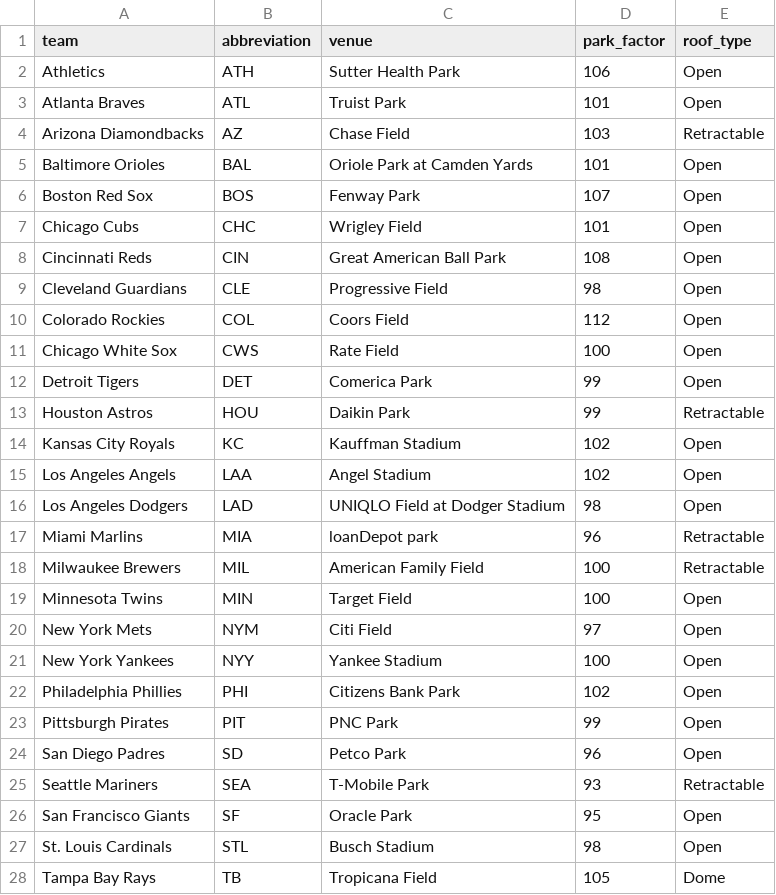
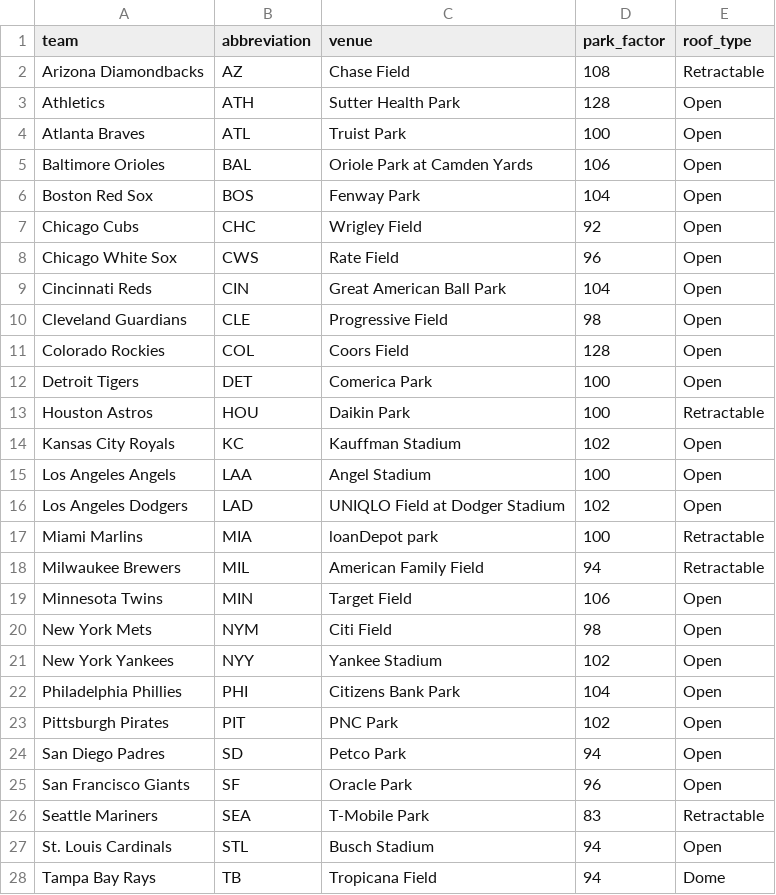
Before and after one commit to ceddto100/Kelly-s-Criterion-calculator, a CSV file: frontend/public/stats/mlb/mlb_parks.csv, drawn as a sheet; only a part is shown; the diff covers the shown part only.

```diff
--- a/frontend/public/stats/mlb/mlb_parks.csv
+++ b/frontend/public/stats/mlb/mlb_parks.csv
@@ -1,28 +1,28 @@
 "team","abbreviation","venue","park_factor","roof_type"
-"Athletics","ATH","Sutter Health Park","106","Open"
-"Atlanta Braves","ATL","Truist Park","101","Open"
-"Arizona Diamondbacks","AZ","Chase Field","103","Retractable"
-"Baltimore Orioles","BAL","Oriole Park at Camden Yards","101","Open"
-"Boston Red Sox","BOS","Fenway Park","107","Open"
-"Chicago Cubs","CHC","Wrigley Field","101","Open"
-"Cincinnati Reds","CIN","Great American Ball Park","108","Open"
+"Arizona Diamondbacks","AZ","Chase Field","108","Retractable"
+"Athletics","ATH","Sutter Health Park","128","Open"
+"Atlanta Braves","ATL","Truist Park","100","Open"
+"Baltimore Orioles","BAL","Oriole Park at Camden Yards","106","Open"
+"Boston Red Sox","BOS","Fenway Park","104","Open"
+"Chicago Cubs","CHC","Wrigley Field","92","Open"
+"Chicago White Sox","CWS","Rate Field","96","Open"
+"Cincinnati Reds","CIN","Great American Ball Park","104","Open"
 "Cleveland Guardians","CLE","Progressive Field","98","Open"
-"Colorado Rockies","COL","Coors Field","112","Open"
-"Chicago White Sox","CWS","Rate Field","100","Open"
-"Detroit Tigers","DET","Comerica Park","99","Open"
-"Houston Astros","HOU","Daikin Park","99","Retractable"
+"Colorado Rockies","COL","Coors Field","128","Open"
+"Detroit Tigers","DET","Comerica Park","100","Open"
+"Houston Astros","HOU","Daikin Park","100","Retractable"
 "Kansas City Royals","KC","Kauffman Stadium","102","Open"
-"Los Angeles Angels","LAA","Angel Stadium","102","Open"
-"Los Angeles Dodgers","LAD","UNIQLO Field at Dodger Stadium","98","Open"
-"Miami Marlins","MIA","loanDepot park","96","Retractable"
-"Milwaukee Brewers","MIL","American Family Field","100","Retractable"
-"Minnesota Twins","MIN","Target Field","100","Open"
-"New York Mets","NYM","Citi Field","97","Open"
-"New York Yankees","NYY","Yankee Stadium","100","Open"
-"Philadelphia Phillies","PHI","Citizens Bank Park","102","Open"
-"Pittsburgh Pirates","PIT","PNC Park","99","Open"
-"San Diego Padres","SD","Petco Park","96","Open"
-"Seattle Mariners","SEA","T-Mobile Park","93","Retractable"
-"San Francisco Giants","SF","Oracle Park","95","Open"
-"St. Louis Cardinals","STL","Busch Stadium","98","Open"
-"Tampa Bay Rays","TB","Tropicana Field","105","Dome"
+"Los Angeles Angels","LAA","Angel Stadium","100","Open"
+"Los Angeles Dodgers","LAD","UNIQLO Field at Dodger Stadium","102","Open"
+"Miami Marlins","MIA","loanDepot park","100","Retractable"
+"Milwaukee Brewers","MIL","American Family Field","94","Retractable"
+"Minnesota Twins","MIN","Target Field","106","Open"
+"New York Mets","NYM","Citi Field","98","Open"
+"New York Yankees","NYY","Yankee Stadium","102","Open"
+"Philadelphia Phillies","PHI","Citizens Bank Park","104","Open"
+"Pittsburgh Pirates","PIT","PNC Park","102","Open"
+"San Diego Padres","SD","Petco Park","94","Open"
+"San Francisco Giants","SF","Oracle Park","96","Open"
+"Seattle Mariners","SEA","T-Mobile Park","83","Retractable"
+"St. Louis Cardinals","STL","Busch Stadium","94","Open"
+"Tampa Bay Rays","TB","Tropicana Field","94","Dome"
```
Also changed, not shown: 3 edited cells elsewhere in this file, frontend/public/stats/mlb/mlb_bullpen.csv, frontend/public/stats/mlb/mlb_slate.csv, 3 other files.
